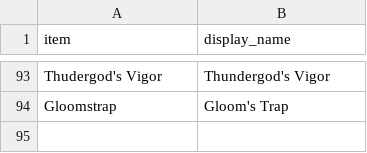
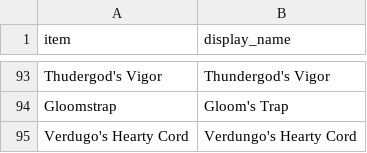
Before and after one commit to andrewlkirby/horadric-exchange, a CSV file: data/display_names.csv, drawn as a sheet; only a part is shown, gaps mark what is left out.

Commit message:
fix verdungo salvage

```diff
--- a/data/display_names.csv
+++ b/data/display_names.csv
@@ -94 +94,2 @@ Thudergod's Vigor,Thundergod's Vigor
 Gloomstrap,Gloom's Trap
+Verdugo's Hearty Cord,Verdungo's Hearty Cord
```
Also changed, not shown: prices.csv, 3 other files.
